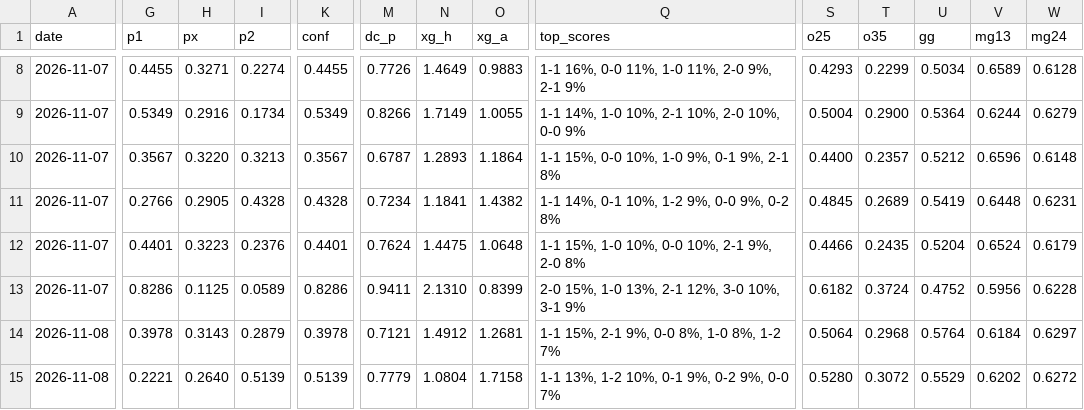
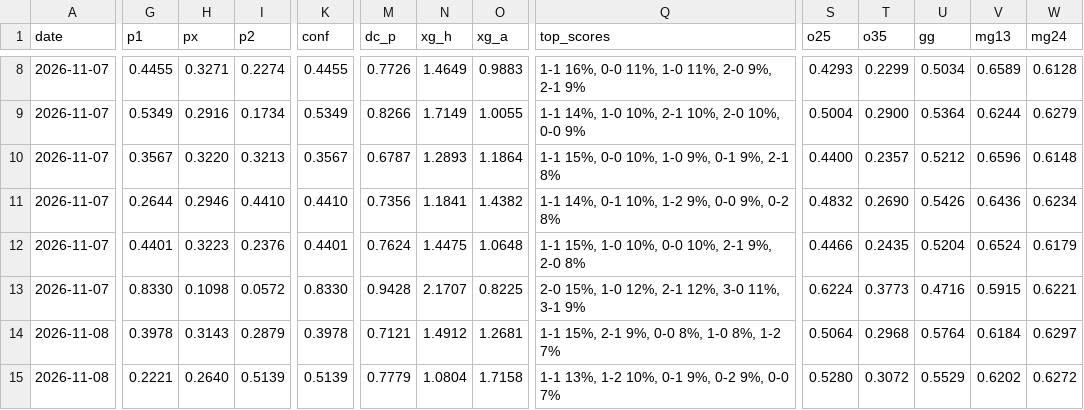
Before and after one commit to BITNBIT/Pronostic-python, a CSV file: output/latest.csv, drawn as a sheet; only a part is shown, gaps mark what is left out; the diff covers the shown part only; the diff names each change by its address in the sheet, - before the commit and + after, or states it on an @@ line.

```diff
--- a/output/latest.csv
+++ b/output/latest.csv
-G11 (p1): 0.2766
+G11 (p1): 0.2644
-H11 (px): 0.2905
+H11 (px): 0.2946
-I11 (p2): 0.4328
+I11 (p2): 0.4410
-K11 (conf): 0.4328
+K11 (conf): 0.4410
-M11 (dc_p): 0.7234
+M11 (dc_p): 0.7356
-S11 (o25): 0.4845
+S11 (o25): 0.4832
-T11 (o35): 0.2689
+T11 (o35): 0.2690
-U11 (gg): 0.5419
+U11 (gg): 0.5426
-V11 (mg13): 0.6448
+V11 (mg13): 0.6436
-W11 (mg24): 0.6231
+W11 (mg24): 0.6234
-G13 (p1): 0.8286
+G13 (p1): 0.8330
-H13 (px): 0.1125
+H13 (px): 0.1098
-I13 (p2): 0.0589
+I13 (p2): 0.0572
-K13 (conf): 0.8286
+K13 (conf): 0.8330
-M13 (dc_p): 0.9411
+M13 (dc_p): 0.9428
-N13 (xg_h): 2.1310
+N13 (xg_h): 2.1707
-O13 (xg_a): 0.8399
+O13 (xg_a): 0.8225
-Q13 (top_scores): 2-0 15%, 1-0 13%, 2-1 12%, 3-0 10%, 3-1 9%
+Q13 (top_scores): 2-0 15%, 1-0 12%, 2-1 12%, 3-0 11%, 3-1 9%
-S13 (o25): 0.6182
+S13 (o25): 0.6224
-T13 (o35): 0.3724
+T13 (o35): 0.3773
-U13 (gg): 0.4752
+U13 (gg): 0.4716
-V13 (mg13): 0.5956
+V13 (mg13): 0.5915
-W13 (mg24): 0.6228
+W13 (mg24): 0.6221
```
Also changed, not shown: 25 edited cells elsewhere in this file, output/history.csv, 4 other files.
